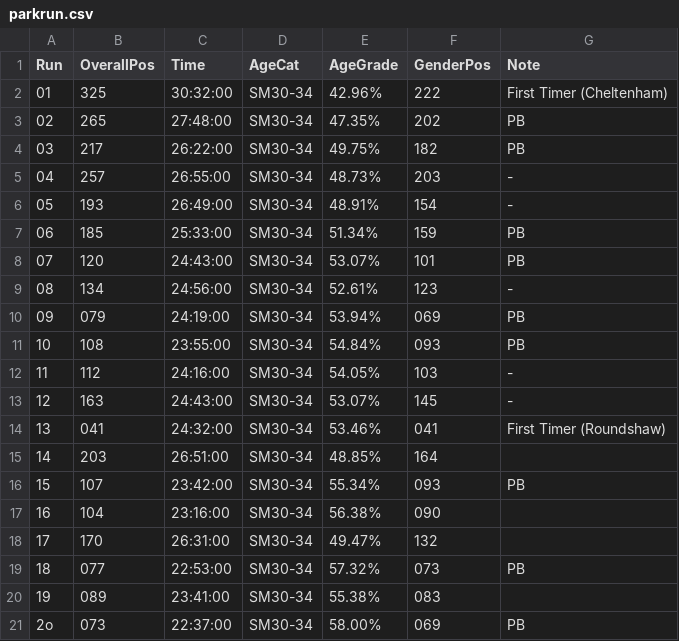
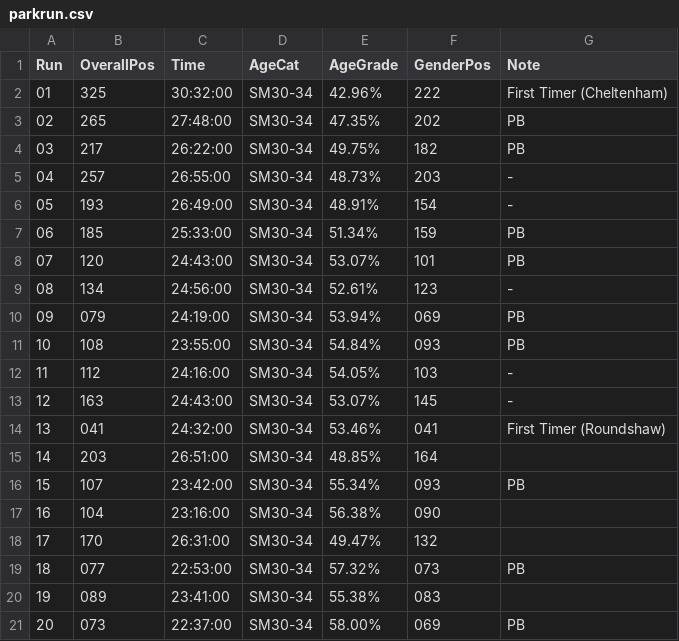
Before and after one commit to mat-0/TheChels.uk, a CSV file: _data/parkrun.csv, drawn as a sheet.

Commit message:
Update parkrun.csv

```diff
--- a/_data/parkrun.csv
+++ b/_data/parkrun.csv
@@ -20,2 +20,2 @@ Run,OverallPos,Time,AgeCat,AgeGrade,GenderPos,Note
 19,089,23:41:00,SM30-34,55.38%,083,
-2o,073,22:37:00,SM30-34,58.00%,069,PB
+20,073,22:37:00,SM30-34,58.00%,069,PB
```
